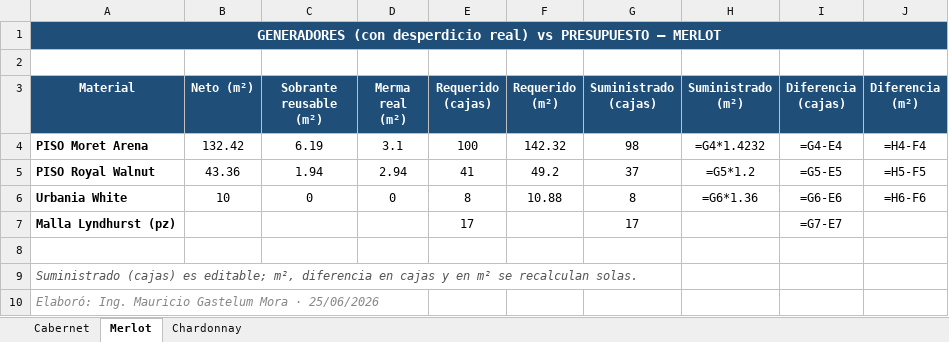
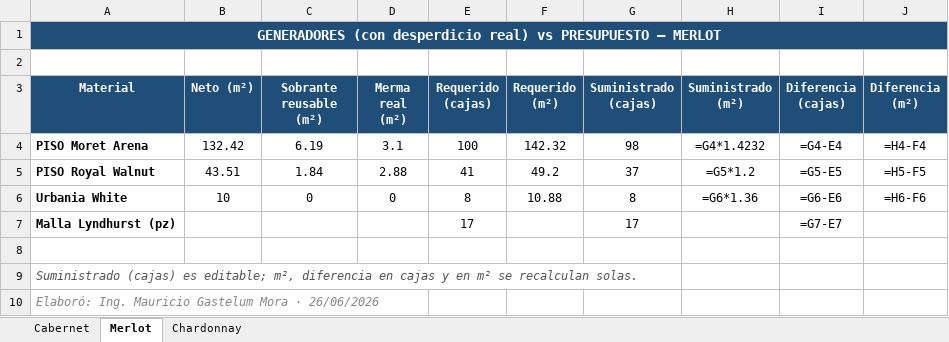
Before and after one commit to mauricioelnoob-boop/Autocad, an Excel workbook: Viñas Norte - Generadores.xlsx, sheet Merlot, drawn as a sheet; values as stored, in another font and other column widths than the file's, no borders; formulas without a stored value are shown as written; conditional formats not drawn; the diff names each change by its address in the sheet, - before the commit and + after, or states it on an @@ line.

```diff
--- a/Viñas Norte - Generadores.xlsx (sheet Merlot)
+++ b/Viñas Norte - Generadores.xlsx (sheet Merlot)
-B5 (Neto (m²)): 43.36
+B5 (Neto (m²)): 43.51
-C5 (Sobrante reusable (m²)): 1.94
+C5 (Sobrante reusable (m²)): 1.84
-D5 (Merma real (m²)): 2.94
+D5 (Merma real (m²)): 2.88
-A10 (Material): …Mora · 25/06/2026
+A10 (Material): …Mora · 26/06/2026
```
Also changed, not shown: sheet Chardonnay, sheet Cabernet, Viñas Norte - Inventario.xlsx, 21 other files.
